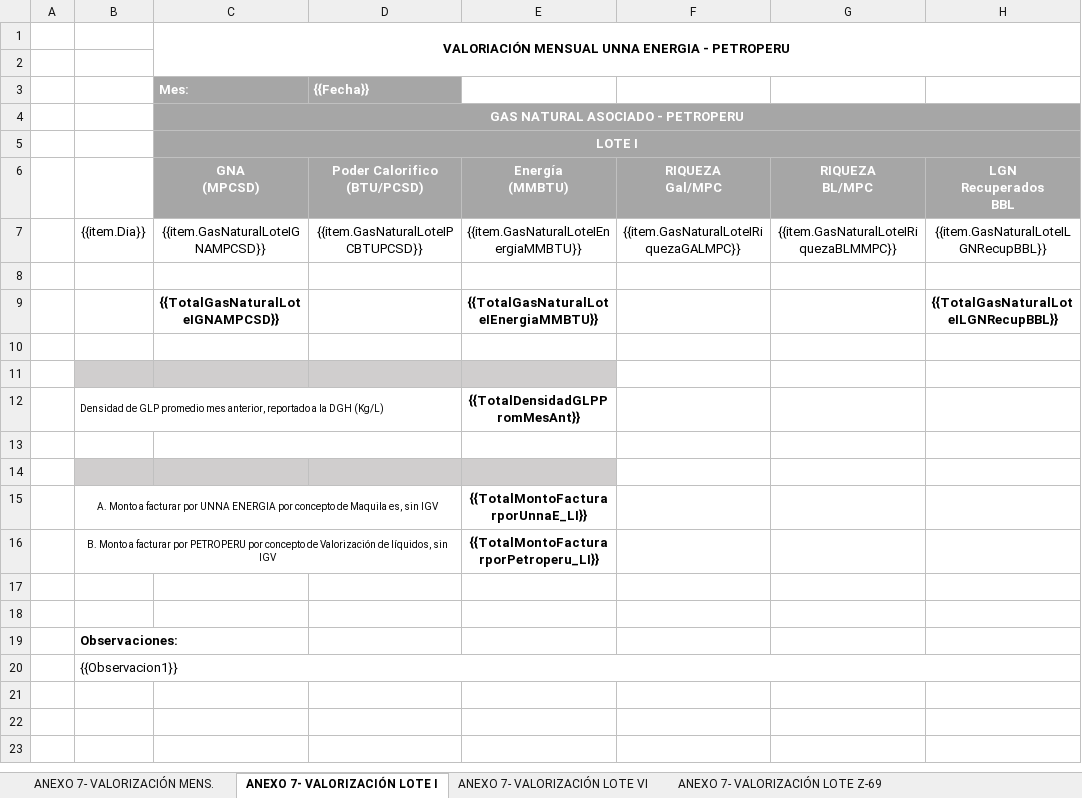
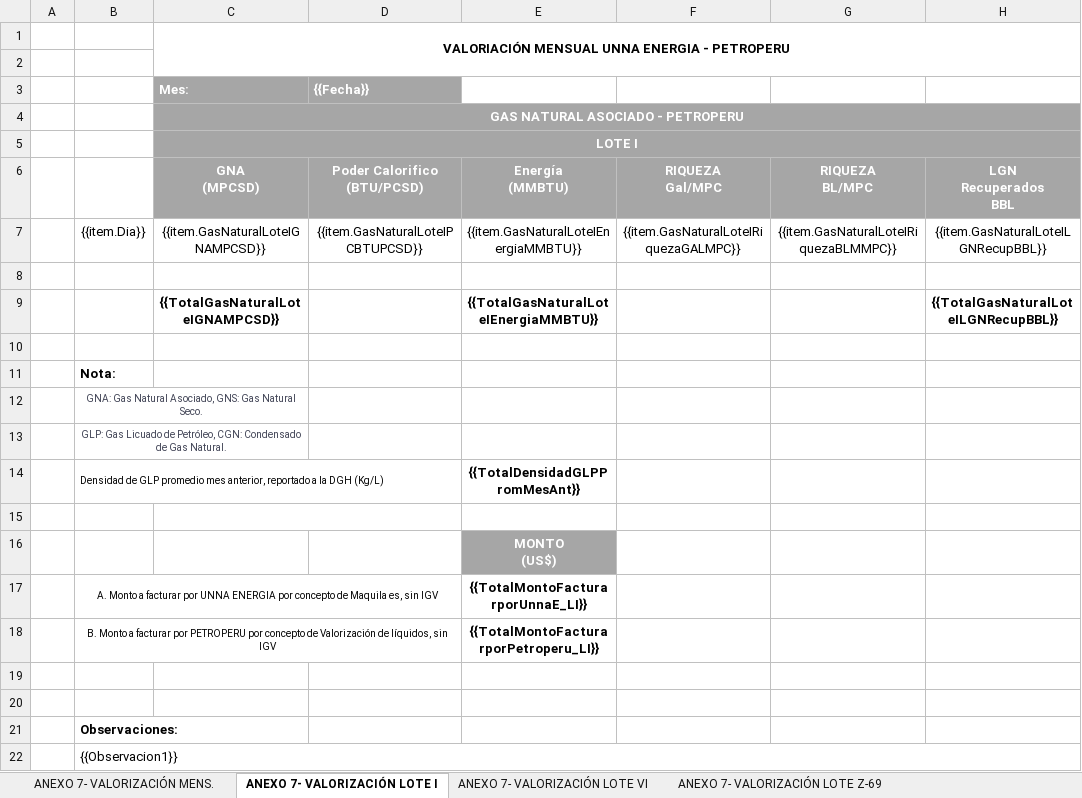
Before and after one commit to extspperu/UnnaReportesOperativos, an Excel workbook: Unna.OperationalReport.WebSite/wwwroot/plantillas/reporte/mensual/BoletadeValorizacionPetroperu.xlsx, sheet ANEXO 7- VALORIZACIÓN LOTE I, drawn as a sheet; only a part is shown; values as stored, in another font and other column widths than the file's, no borders; charts and pictures not drawn; addresses are those after the commit; rows hold the shown columns only; ↵ is a line break in a cell; the diff names each change by its address in the sheet, - before the commit and + after, or states it on an @@ line.

Commit message:
ultima actualizacion de la observacion de Cristel. Reporte excel Anexo 7 ( Notas)

```diff
--- a/Unna.OperationalReport.WebSite/wwwroot/plantillas/reporte/mensual/BoletadeValorizacionPetroperu.xlsx (sheet ANEXO 7- VALORIZACIÓN LOTE I)
+++ b/Unna.OperationalReport.WebSite/wwwroot/plantillas/reporte/mensual/BoletadeValorizacionPetroperu.xlsx (sheet ANEXO 7- VALORIZACIÓN LOTE I)
-B11: (empty)
+B11: Nota:
-B11:E11 fill: #D0CECE
+B11:E11 fill: none
+row 12:  | GNA: Gas Natural Asociado, GNS: Gas Natural Seco.
+row 13:  | GLP: Gas Licuado de Petróleo, CGN: Condensado de Gas Natural.
-B16:D16 fill: #D0CECE
+B16:D16 fill: none
-E16: (empty)
+E16: MONTO ↵ (US$)
-E16 fill: #D0CECE
+E16 fill: #A6A6A6
```
Also changed, not shown: sheet ANEXO 7- VALORIZACIÓN LOTE Z-69, sheet ANEXO 7- VALORIZACIÓN LOTE VI, charts or pictures, Unna.OperationalReport.WebSite/wwwroot/plantillas/reporte/mensual/BoletadeValorizacionPetroperuLoteZ69.xlsx, 2 other files.
